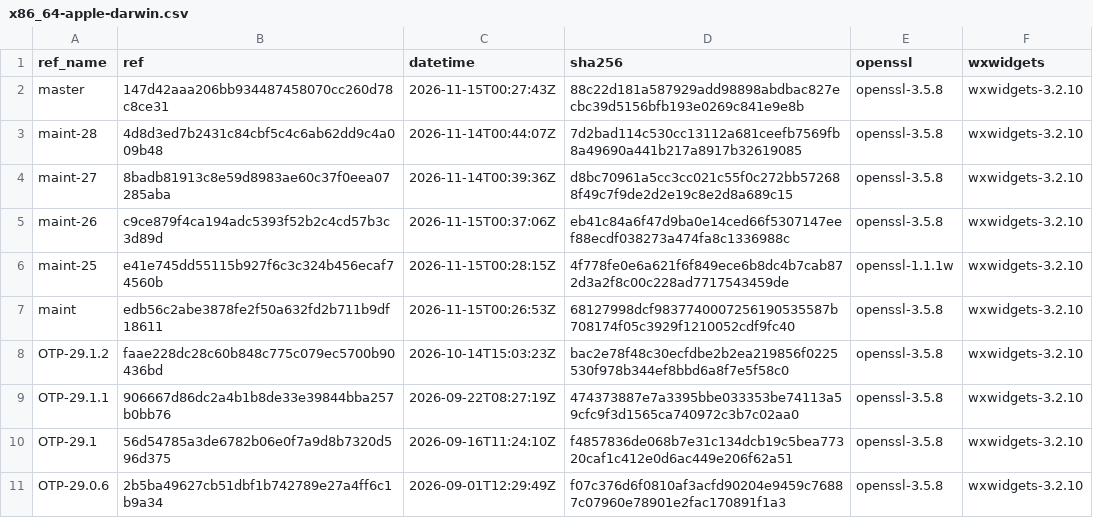
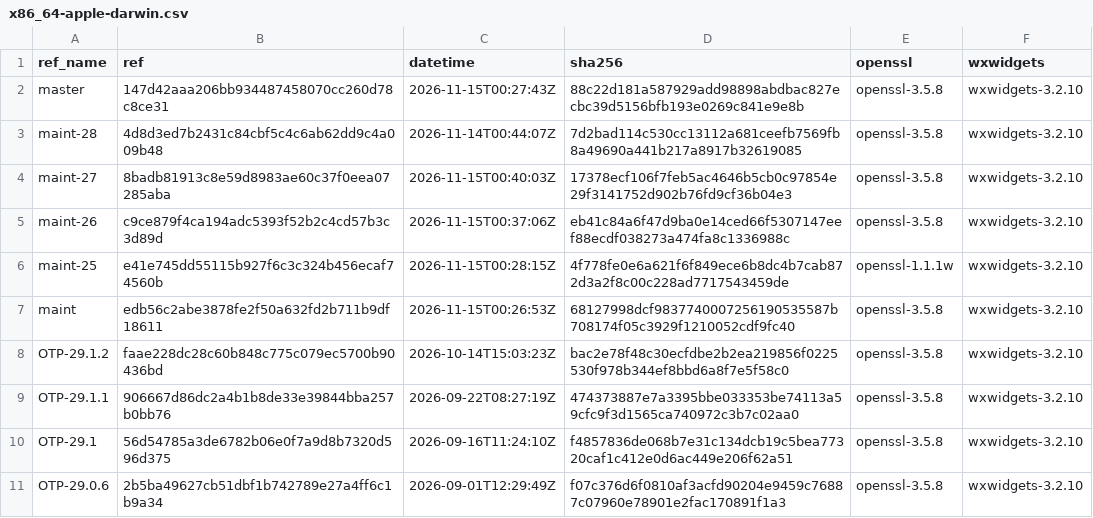
Before and after one commit to erlef/otp_builds, a CSV file: builds/x86_64-apple-darwin.csv, drawn as a sheet; only a part is shown.

```diff
--- a/builds/x86_64-apple-darwin.csv
+++ b/builds/x86_64-apple-darwin.csv
@@ -3,3 +3,3 @@ master,147d42aaa206bb934487458070cc260d78c8ce31,2026-11-15T00:27:43Z,88c22d181a5
 maint-28,4d8d3ed7b2431c84cbf5c4c6ab62dd9c4a009b48,2026-11-14T00:44:07Z,7d2bad114c530cc13112a681ceefb7569fb8a49690a441b217a8917b32619085,openssl-3.5.8,wxwidgets-3.2.10
-maint-27,8badb81913c8e59d8983ae60c37f0eea07285aba,2026-11-14T00:39:36Z,d8bc70961a5cc3cc021c55f0c272bb572688f49c7f9de2d2e19c8e2d8a689c15,openssl-3.5.8,wxwidgets-3.2.10
+maint-27,8badb81913c8e59d8983ae60c37f0eea07285aba,2026-11-15T00:40:03Z,17378ecf106f7feb5ac4646b5cb0c97854e29f3141752d902b76fd9cf36b04e3,openssl-3.5.8,wxwidgets-3.2.10
 maint-26,c9ce879f4ca194adc5393f52b2c4cd57b3c3d89d,2026-11-15T00:37:06Z,eb41c84a6f47d9ba0e14ced66f5307147eef88ecdf038273a474fa8c1336988c,openssl-3.5.8,wxwidgets-3.2.10
```
